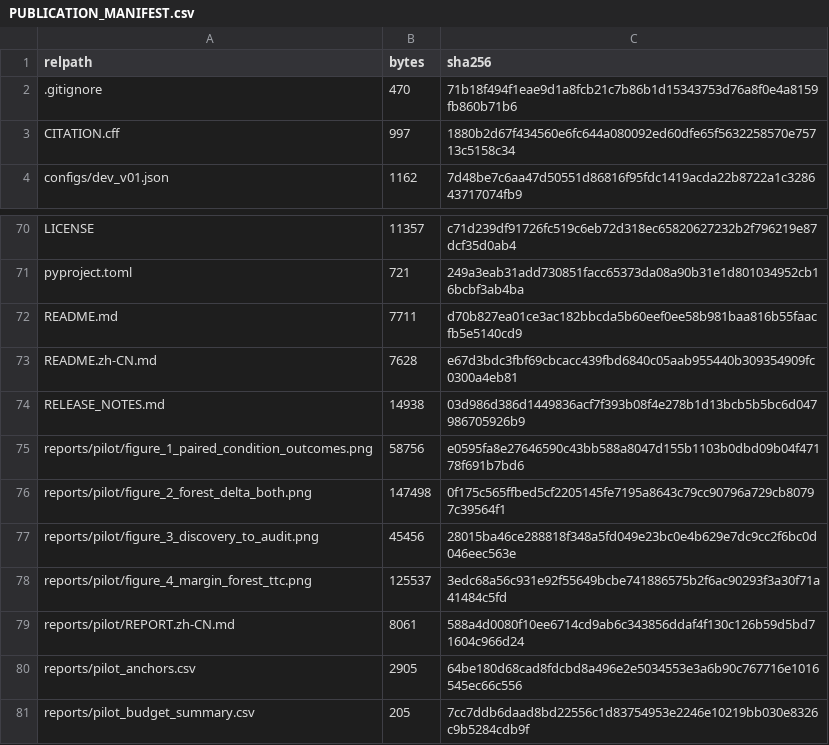
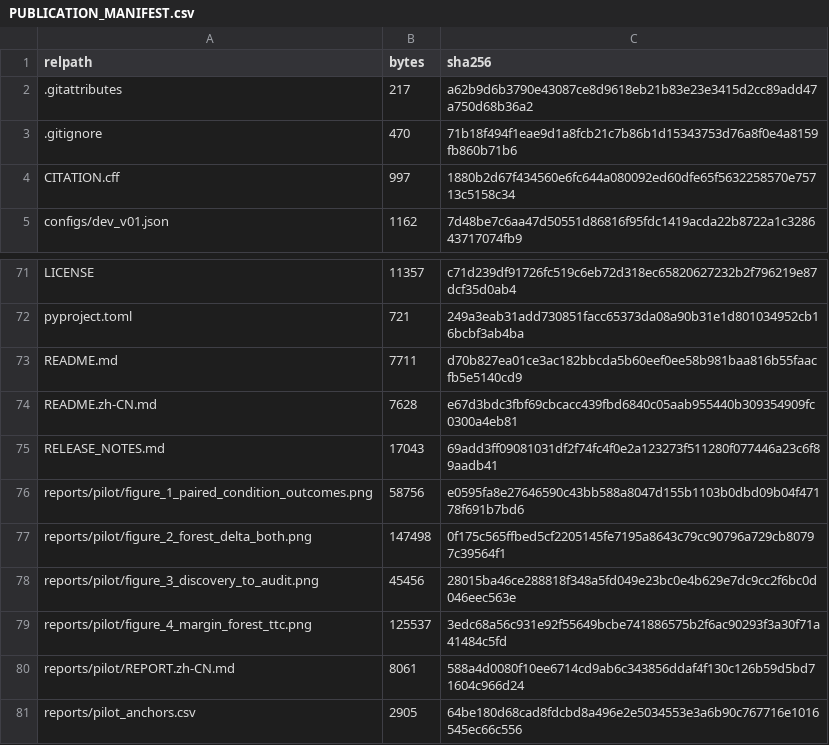
Before and after one commit to lin-lab666/SafeFlipLab, a CSV file: PUBLICATION_MANIFEST.csv, drawn as a sheet; only a part is shown, gaps mark what is left out; the shorter side is filled out with more unchanged rows.

Commit message:
Pin byte-exact checkouts via .gitattributes; refresh publication manifest and release notes
Remote verification found that Windows clones with core.autocrlf=true checked out CRLF, breaking byte-exact manifest verification. Repo blobs were already exact (199/199); '* -text' in .gitattributes now pins byte-exact checkouts on every platform. Manifest: 200 files / 3,111,181 bytes.

```diff
--- a/PUBLICATION_MANIFEST.csv
+++ b/PUBLICATION_MANIFEST.csv
@@ -1,2 +1,3 @@
 relpath,bytes,sha256
+.gitattributes,217,a62b9d6b3790e43087ce8d9618eb21b83e23e3415d2cc89add47a750d68b36a2
 .gitignore,470,71b18f494f1eae9d1a8fcb21c7b86b1d15343753d76a8f0e4a8159fb860b71b6
@@ -73,3 +74,3 @@ README.md,7711,d70b827ea01ce3ac182bbcda5b60eef0ee58b981baa816b55faacfb5e5140cd9
 README.zh-CN.md,7628,e67d3bdc3fbf69cbcacc439fbd6840c05aab955440b309354909fc0300a4eb81
-RELEASE_NOTES.md,14938,03d986d386d1449836acf7f393b08f4e278b1d13bcb5b5bc6d047986705926b9
+RELEASE_NOTES.md,17043,69add3ff09081031df2f74fc4f0e2a123273f511280f077446a23c6f89aadb41
 reports/pilot/figure_1_paired_condition_outcomes.png,58756,e0595fa8e27646590c43bb588a8047d155b1103b0dbd09b04f47178f691b7bd6
```
Also changed, not shown: 2 other files.
